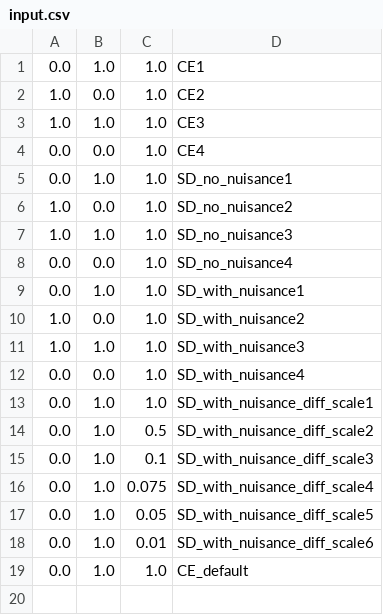
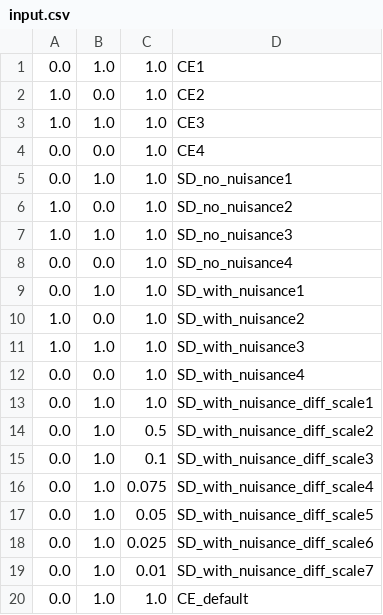
Before and after one commit to gesris/Simple_Toy_from_Paper, a CSV file: input.csv, drawn as a sheet.

```diff
--- a/input.csv
+++ b/input.csv
@@ -17,3 +17,4 @@
 0.0,1.0,0.05,SD_with_nuisance_diff_scale5
-0.0,1.0,0.01,SD_with_nuisance_diff_scale6
+0.0,1.0,0.025,SD_with_nuisance_diff_scale6
+0.0,1.0,0.01,SD_with_nuisance_diff_scale7
 0.0,1.0,1.0,CE_default
```
Also changed, not shown: 1 other file.
